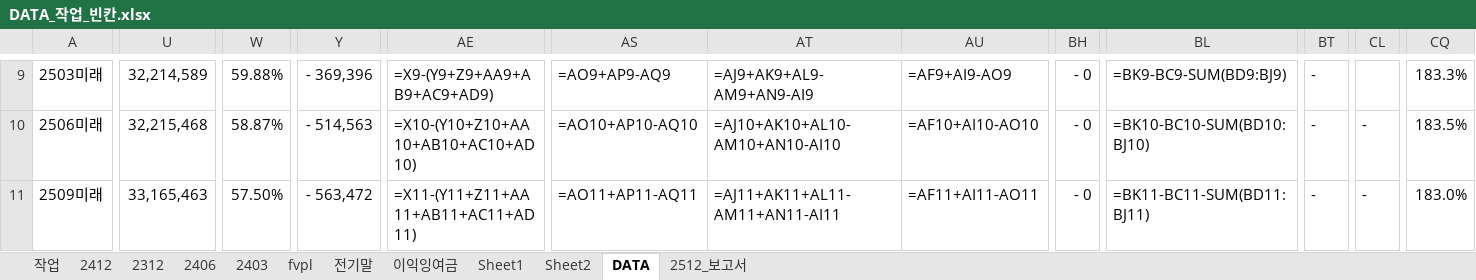
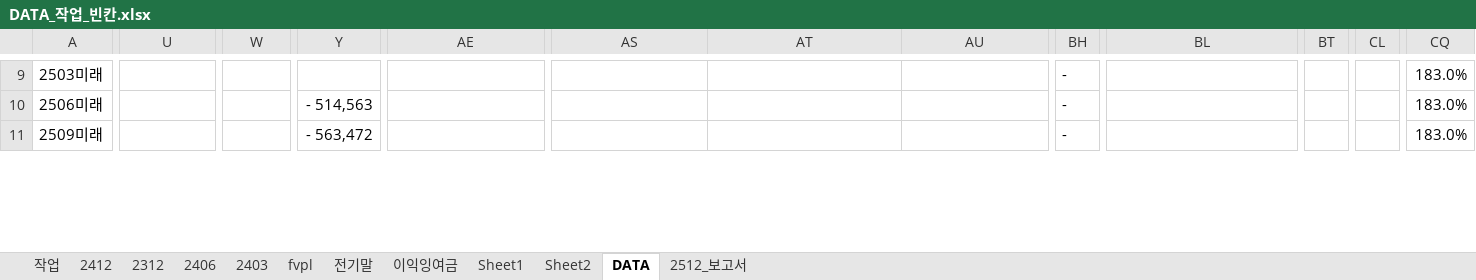
Before and after one commit to ms-park0425/dartapi, an Excel workbook: DATA_작업_빈칸.xlsx, sheet DATA, drawn as a sheet; only a part is shown, gaps mark what is left out; values as stored, in another font and other column widths than the file's, no cell formats; formulas without a stored value are shown as written; the diff covers the shown part only; the diff names each change by its address in the sheet, - before the commit and + after, or states it on an @@ line.

```diff
--- a/DATA_작업_빈칸.xlsx (sheet DATA)
+++ b/DATA_작업_빈칸.xlsx (sheet DATA)
-U9: 32,214,589
+U9: (empty)
-W9: 59.88%
+W9: (empty)
-Y9: - 369,396
+Y9: (empty)
-AE9: =X9-(Y9+Z9+AA9+AB9+AC9+AD9)
+AE9: (empty)
-AS9: =AO9+AP9-AQ9
+AS9: (empty)
-AT9: =AJ9+AK9+AL9-AM9+AN9-AI9
+AT9: (empty)
-AU9: =AF9+AI9-AO9
+AU9: (empty)
-BH9:BH11: - 0
+BH9:BH11: -
-BL9: =BK9-BC9-SUM(BD9:BJ9)
+BL9: (empty)
-BT9:BT11: -
+BT9:BT11: (empty)
-CQ9: 183.3%
+CQ9: 183.0%
-U10: 32,215,468
+U10: (empty)
-W10: 58.87%
+W10: (empty)
-AE10: =X10-(Y10+Z10+AA10+AB10+AC10+AD10)
+AE10: (empty)
-AS10: =AO10+AP10-AQ10
+AS10: (empty)
-AT10: =AJ10+AK10+AL10-AM10+AN10-AI10
+AT10: (empty)
-AU10: =AF10+AI10-AO10
+AU10: (empty)
-BL10: =BK10-BC10-SUM(BD10:BJ10)
+BL10: (empty)
-CL10:CL11: -
+CL10:CL11: (empty)
-CQ10: 183.5%
+CQ10: 183.0%
-U11: 33,165,463
+U11: (empty)
-W11: 57.50%
+W11: (empty)
-AE11: =X11-(Y11+Z11+AA11+AB11+AC11+AD11)
+AE11: (empty)
-AS11: =AO11+AP11-AQ11
+AS11: (empty)
-AT11: =AJ11+AK11+AL11-AM11+AN11-AI11
+AT11: (empty)
-AU11: =AF11+AI11-AO11
+AU11: (empty)
-BL11: =BK11-BC11-SUM(BD11:BJ11)
+BL11: (empty)
```
Also changed, not shown: 1386 edited cells elsewhere in this sheet, cell formats, 10 other files.
